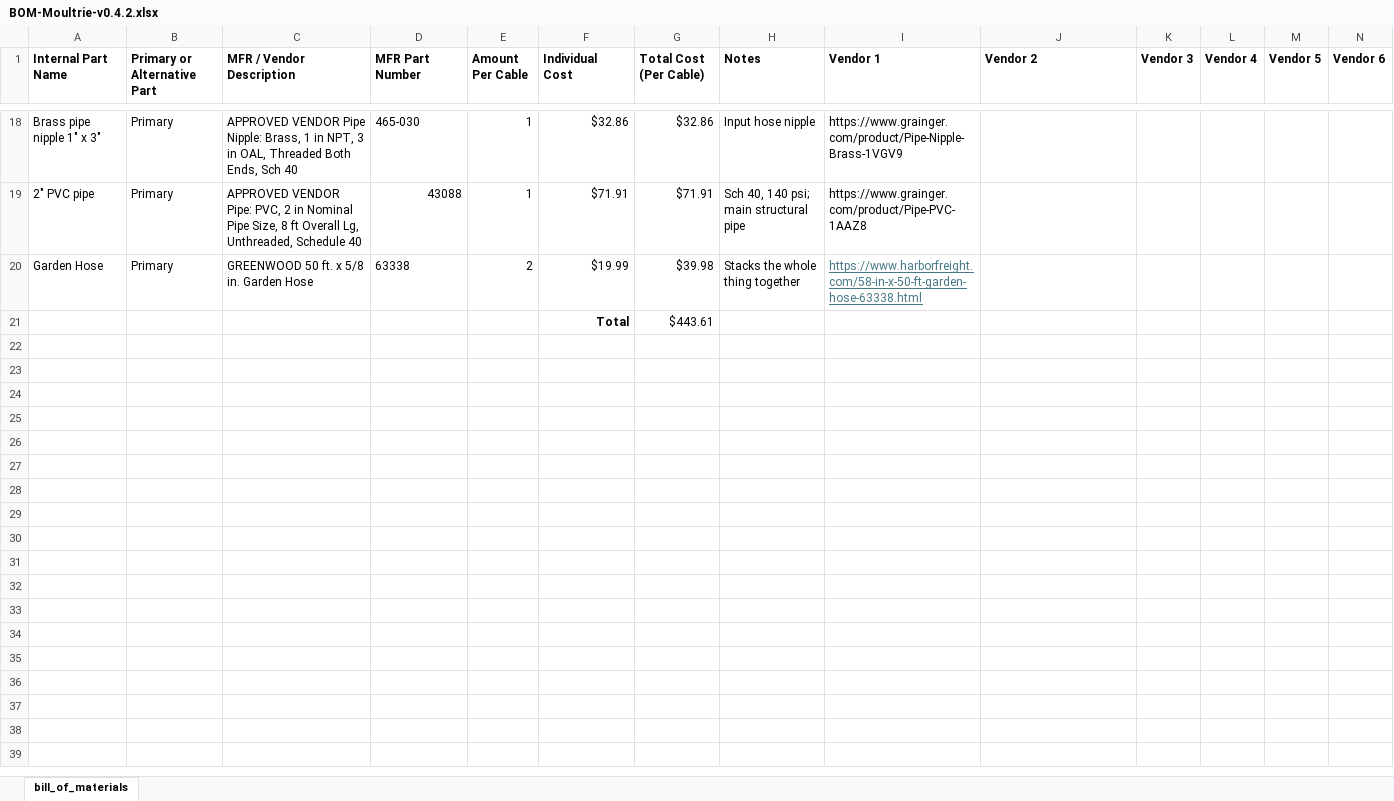
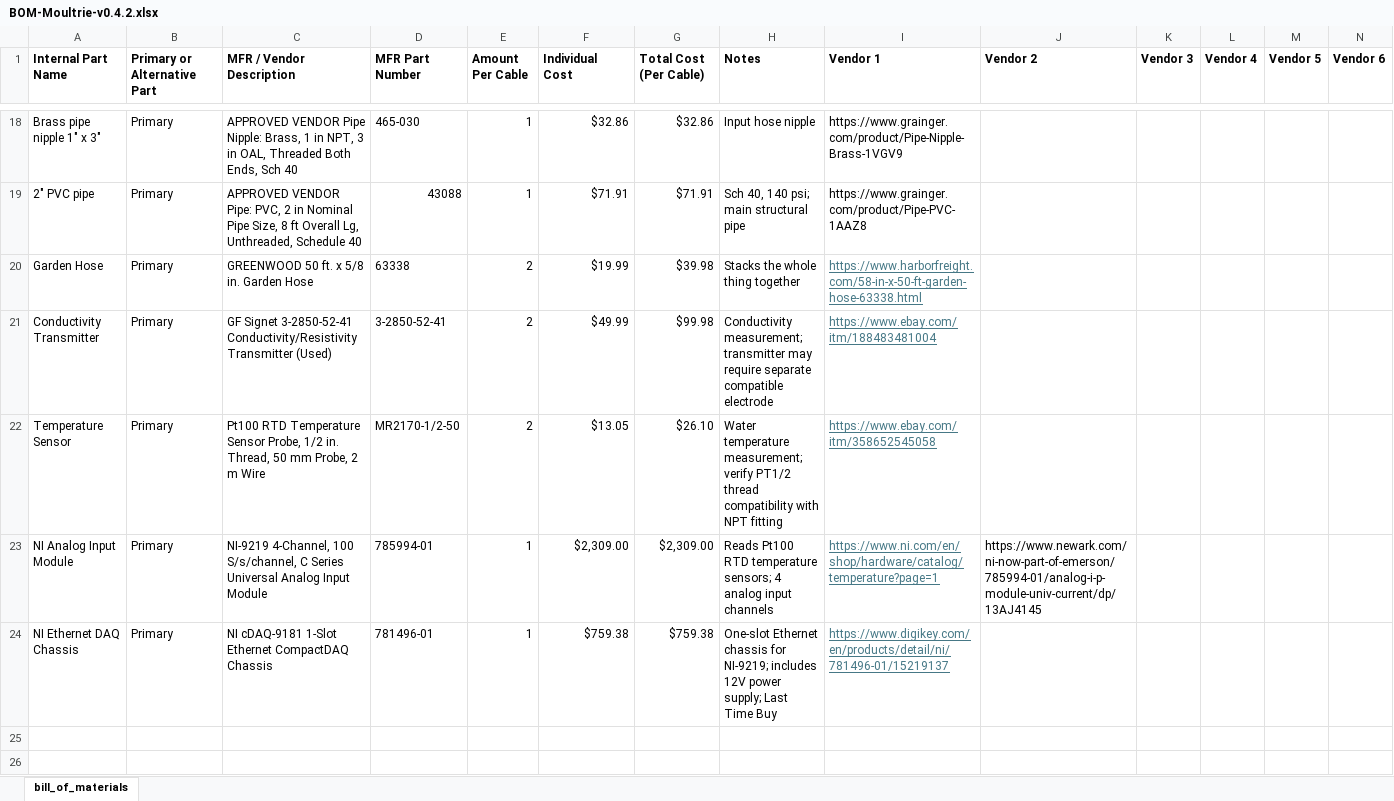
Before and after one commit to ARTS-Laboratory/flowthrough-water-quality-monitoring-system, an Excel workbook: system_development/Moultrie/v0.4.2/BOM-Moultrie-v0.4.2.xlsx, sheet bill_of_materials, drawn as a sheet; only a part is shown, gaps mark what is left out; values as stored, in another font and other column widths than the file's, no borders; addresses are those after the commit; the diff covers the shown part only; the diff names each change by its address in the sheet, - before the commit and + after, or states it on an @@ line.

Commit message:
Update BOM-Moultrie-v0.4.2.xlsx

```diff
--- a/system_development/Moultrie/v0.4.2/BOM-Moultrie-v0.4.2.xlsx (sheet bill_of_materials)
+++ b/system_development/Moultrie/v0.4.2/BOM-Moultrie-v0.4.2.xlsx (sheet bill_of_materials)
+row 21: Conductivity Transmitter | Primary | GF Signet 3-2850-52-41 Conductivity/Resistivity Transmitter (Used) | 3-2850-52-41 | 2 | $49.99 | $99.98 | Conductivity measurement; transmitter may require separate compatible electrode | https://www.ebay.com/itm/188483481004
+row 22: Temperature Sensor | Primary | Pt100 RTD Temperature Sensor Probe, 1/2 in. Thread, 50 mm Probe, 2 m Wire | MR2170-1/2-50 | 2 | $13.05 | $26.10 | Water temperature measurement; verify PT1/2 thread compatibility with NPT fitting | https://www.ebay.com/itm/358652545058
+row 23: NI Analog Input Module | Primary | NI-9219 4-Channel, 100 S/s/channel, C Series Universal Analog Input Module | 785994-01 | 1 | $2,309.00 | $2,309.00 | Reads Pt100 RTD temperature sensors; 4 analog input channels | https://www.ni.com/en/shop/hardware/catalog/temperature?page=1 | https://www.newark.com/ni-now-part-of-emerson/785994-01/analog-i-p-module-univ-current/dp/13AJ4145
+row 24: NI Ethernet DAQ Chassis | Primary | NI cDAQ-9181 1-Slot Ethernet CompactDAQ Chassis | 781496-01 | 1 | $759.38 | $759.38 | One-slot Ethernet chassis for NI-9219; includes 12V power supply; Last Time Buy | https://www.digikey.com/en/products/detail/ni/781496-01/15219137
-row 25:  |  |  |  |  | Total | $443.61
+row 25: (empty)
+row 26: (empty)
```
Also changed, not shown: 6 added rows elsewhere in this sheet.
